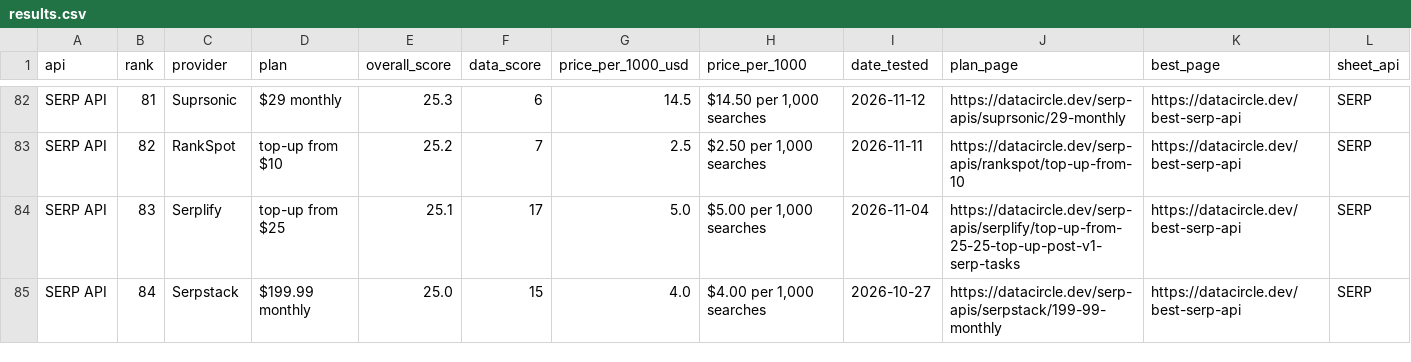
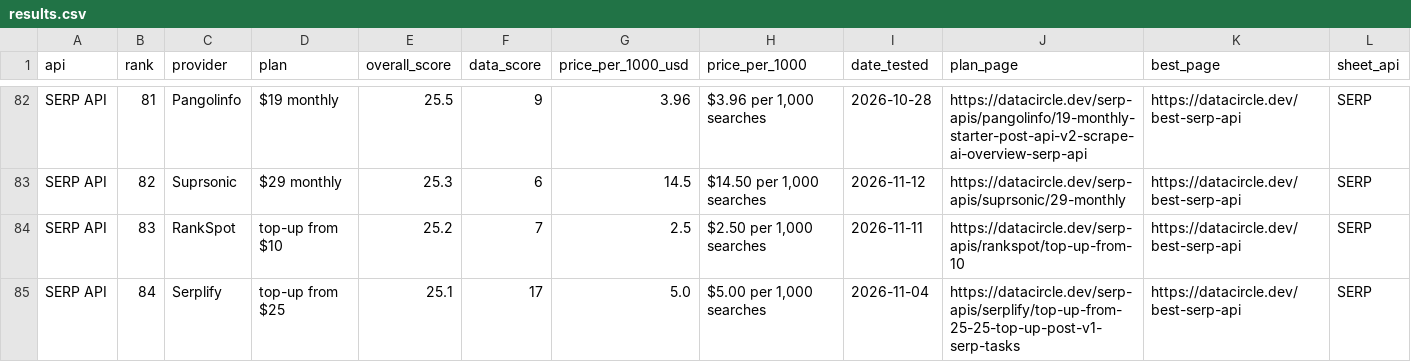
Before and after one commit to waynehamadi/best-serp-api, a CSV file: results.csv, drawn as a sheet; only a part is shown, gaps mark what is left out; the diff covers the shown part only; the diff names each change by its address in the sheet, - before the commit and + after, or states it on an @@ line.

Commit message:
Benchmark results from datacircle.dev

```diff
--- a/results.csv
+++ b/results.csv
-C82 (provider): Suprsonic
+C82 (provider): Pangolinfo
-D82 (plan): $29 monthly
+D82 (plan): $19 monthly
-E82 (overall_score): 25.3
+E82 (overall_score): 25.5
-F82 (data_score): 6
+F82 (data_score): 9
-G82 (price_per_1000_usd): 14.5
+G82 (price_per_1000_usd): 3.96
-H82 (price_per_1000): $14.50 per 1,000 searches
+H82 (price_per_1000): $3.96 per 1,000 searches
-I82 (date_tested): 2026-11-12
+I82 (date_tested): 2026-10-28
-J82 (plan_page): https://datacircle.dev/serp-apis/suprsonic/29-monthly
+J82 (plan_page): https://datacircle.dev/serp-apis/pangolinfo/19-monthly-starter-post-api-v2-scrape-ai-overview-serp-api
-C83 (provider): RankSpot
+C83 (provider): Suprsonic
-D83 (plan): top-up from $10
+D83 (plan): $29 monthly
-E83 (overall_score): 25.2
+E83 (overall_score): 25.3
-F83 (data_score): 7
+F83 (data_score): 6
-G83 (price_per_1000_usd): 2.5
+G83 (price_per_1000_usd): 14.5
-H83 (price_per_1000): $2.50 per 1,000 searches
+H83 (price_per_1000): $14.50 per 1,000 searches
-I83 (date_tested): 2026-11-11
+I83 (date_tested): 2026-11-12
-J83 (plan_page): https://datacircle.dev/serp-apis/rankspot/top-up-from-10
+J83 (plan_page): https://datacircle.dev/serp-apis/suprsonic/29-monthly
-C84 (provider): Serplify
+C84 (provider): RankSpot
-D84 (plan): top-up from $25
+D84 (plan): top-up from $10
-E84 (overall_score): 25.1
+E84 (overall_score): 25.2
-F84 (data_score): 17
+F84 (data_score): 7
-G84 (price_per_1000_usd): 5.0
+G84 (price_per_1000_usd): 2.5
-H84 (price_per_1000): $5.00 per 1,000 searches
+H84 (price_per_1000): $2.50 per 1,000 searches
-I84 (date_tested): 2026-11-04
+I84 (date_tested): 2026-11-11
-J84 (plan_page): https://datacircle.dev/serp-apis/serplify/top-up-from-25-25-top-up-post-v1-serp-tasks
+J84 (plan_page): https://datacircle.dev/serp-apis/rankspot/top-up-from-10
-C85 (provider): Serpstack
+C85 (provider): Serplify
-D85 (plan): $199.99 monthly
+D85 (plan): top-up from $25
-E85 (overall_score): 25.0
+E85 (overall_score): 25.1
-F85 (data_score): 15
+F85 (data_score): 17
-G85 (price_per_1000_usd): 4.0
+G85 (price_per_1000_usd): 5.0
-H85 (price_per_1000): $4.00 per 1,000 searches
+H85 (price_per_1000): $5.00 per 1,000 searches
-I85 (date_tested): 2026-10-27
+I85 (date_tested): 2026-11-04
-J85 (plan_page): https://datacircle.dev/serp-apis/serpstack/199-99-monthly
+J85 (plan_page): https://datacircle.dev/serp-apis/serplify/top-up-from-25-25-top-up-post-v1-serp-tasks
```
Also changed, not shown: 2 added rows and 138 edited cells elsewhere in this file, 1 other file.
